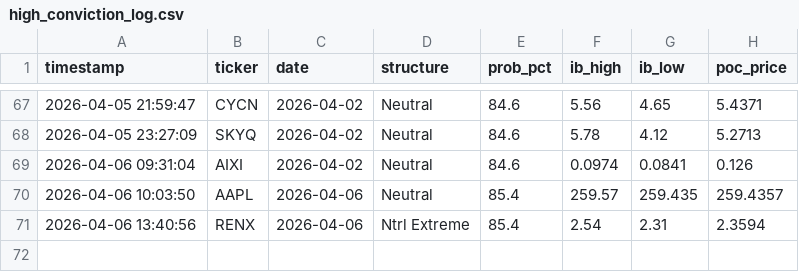
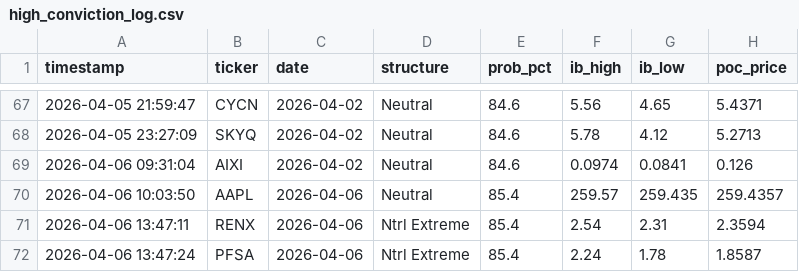
Before and after one commit to rickeybev3-afk/edgeiq, a CSV file: high_conviction_log.csv, drawn as a sheet; only a part is shown, gaps mark what is left out.

```diff
--- a/high_conviction_log.csv
+++ b/high_conviction_log.csv
@@ -70,2 +70,3 @@ timestamp,ticker,date,structure,prob_pct,ib_high,ib_low,poc_price
 2026-04-06 10:03:50,AAPL,2026-04-06,Neutral,85.4,259.57,259.435,259.4357
-2026-04-06 13:40:56,RENX,2026-04-06,Ntrl Extreme,85.4,2.54,2.31,2.3594
+2026-04-06 13:47:11,RENX,2026-04-06,Ntrl Extreme,85.4,2.54,2.31,2.3594
+2026-04-06 13:47:24,PFSA,2026-04-06,Ntrl Extreme,85.4,2.24,1.78,1.8587
```
